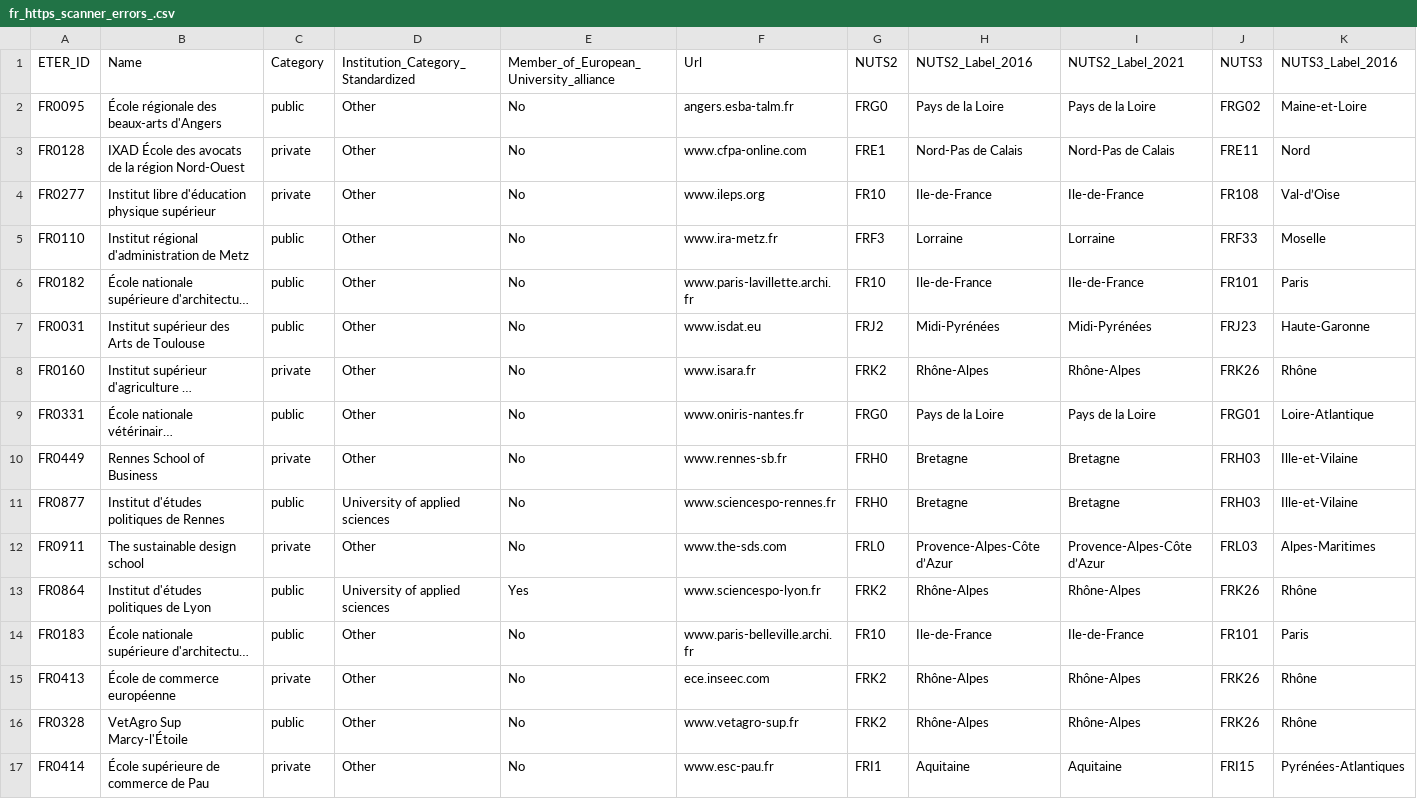
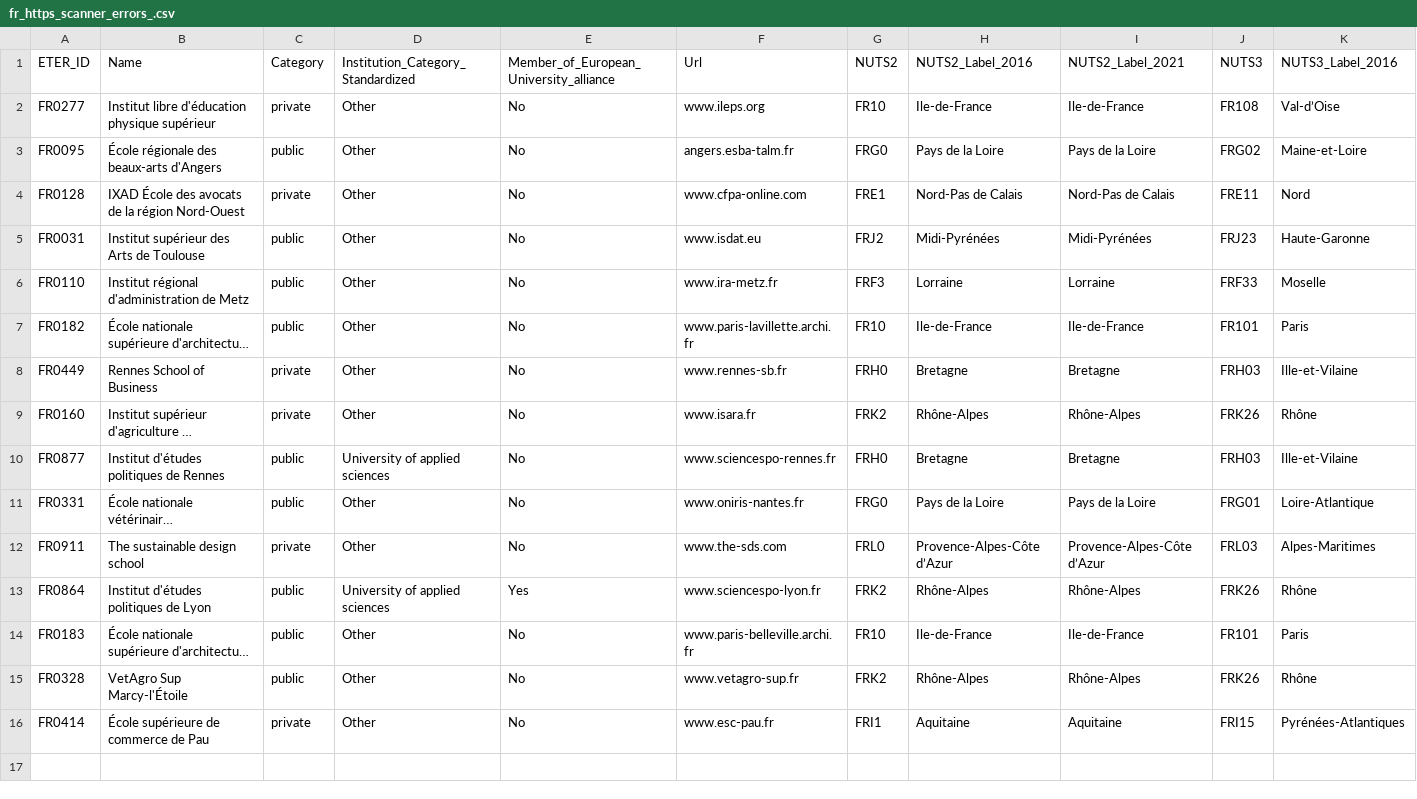
Before and after one commit to jacksonbarreto/http-scanner, a CSV file: src/data/source/fr_https_scanner_errors_.csv, drawn as a sheet; only a part is shown; long unchanged cells end in …; removed rows and columns are numbered as before the commit, all else as after; rows hold the shown columns only; the diff names each change by its address in the sheet, - before the commit and + after, or states it on an @@ line.

```diff
--- a/src/data/source/fr_https_scanner_errors_.csv
+++ b/src/data/source/fr_https_scanner_errors_.csv
-row 2: FR0095 | École régionale des beaux-arts d'Angers | public | Other | No | angers.esba-talm.fr | FRG0 | Pays de la Loire | Pays de la Loire | FRG02 | Maine-et-Loire
-row 3: FR0128 | IXAD École des avocats de la région Nord-Ouest | private | Other | No | www.cfpa-online.com | FRE1 | Nord-Pas de Calais | Nord-Pas de Calais | FRE11 | Nord
+row 3: FR0095 | École régionale des beaux-arts d'Angers | public | Other | No | angers.esba-talm.fr | FRG0 | Pays de la Loire | Pays de la Loire | FRG02 | Maine-et-Loire
+row 4: FR0128 | IXAD École des avocats de la région Nord-Ouest | private | Other | No | www.cfpa-online.com | FRE1 | Nord-Pas de Calais | Nord-Pas de Calais | FRE11 | Nord
@@ row 7 moved to row 5: FR0031 @@
@@ row 10 moved to row 8: FR0449 @@
@@ row 11 moved to row 10: FR0877 @@
-row 15: FR0413 | École de commerce européenne | private | Other | No | ece.inseec.com | FRK2 | Rhône-Alpes | Rhône-Alpes | FRK26 | Rhône
```
Also changed, not shown: src/data/source/de_https_scanner_errors_.csv, src/data/source/it_https_scanner_errors_.csv, 4 other files.
